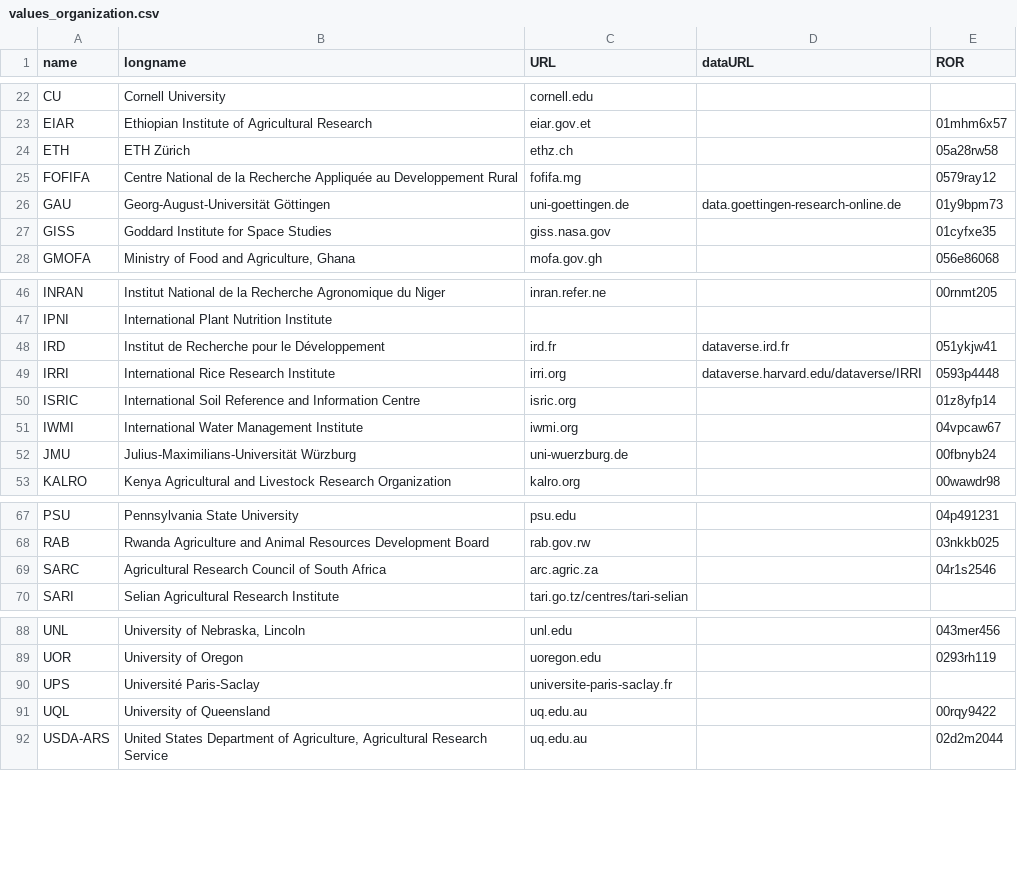
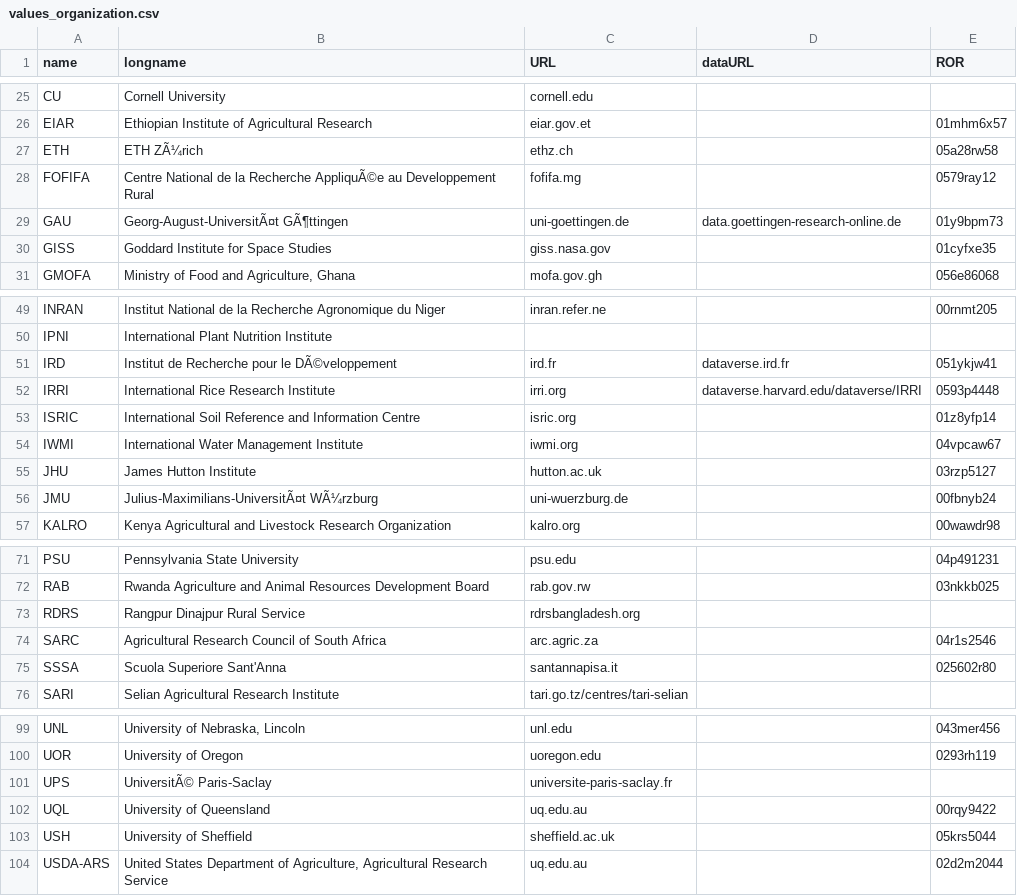
Before and after one commit to controvoc/terminag, a CSV file: values/values_organization.csv, drawn as a sheet; only a part is shown, gaps mark what is left out; addresses are those after the commit; the diff covers the shown part only; the diff names each change by its address in the sheet, - before the commit and + after, or states it on an @@ line.

```diff
--- a/values/values_organization.csv
+++ b/values/values_organization.csv
-B27 (longname): ETH Zürich
+B27 (longname): ETH ZÃ¼rich
-B28 (longname): …la Recherche Appliquée au Developpement…
+B28 (longname): …la Recherche AppliquÃ©e au Developpement…
-B29 (longname): Georg-August-Universität Göttingen
+B29 (longname): Georg-August-UniversitÃ¤t GÃ¶ttingen
-B51 (longname): Institut de Recherche pour le Développement
+B51 (longname): Institut de Recherche pour le DÃ©veloppement
+row 55: JHU | James Hutton Institute | hutton.ac.uk |  | 03rzp5127
-B56 (longname): Julius-Maximilians-Universität Würzburg
+B56 (longname): Julius-Maximilians-UniversitÃ¤t WÃ¼rzburg
+row 73: RDRS | Rangpur Dinajpur Rural Service | rdrsbangladesh.org
+row 75: SSSA | Scuola Superiore Sant'Anna | santannapisa.it |  | 025602r80
-B101 (longname): Université Paris-Saclay
+B101 (longname): UniversitÃ© Paris-Saclay
+row 103: USH | University of Sheffield | sheffield.ac.uk |  | 05krs5044
```
Also changed, not shown: 8 added rows and 2 edited cells elsewhere in this file.
